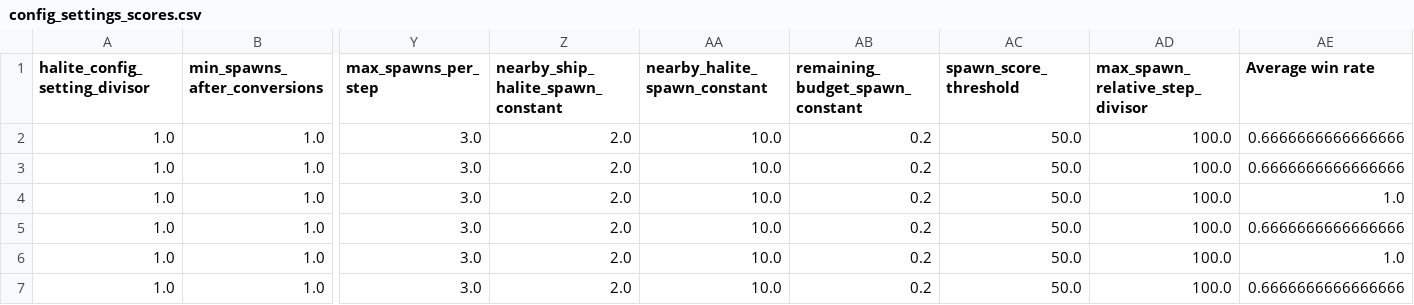
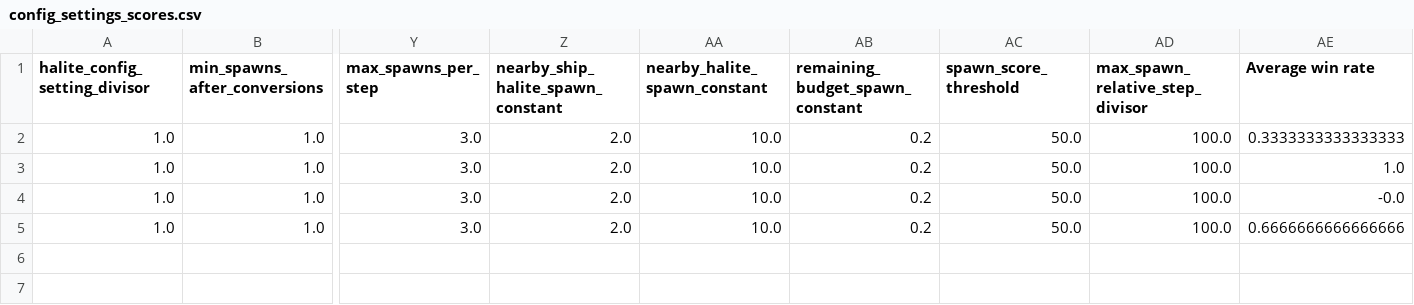
Before and after one commit to ttvand/Halite, a CSV file: Rule agents/Rule based with evolution VI/config_settings_scores.csv, drawn as a sheet; only a part is shown, gaps mark what is left out; removed rows and columns are numbered as before the commit, all else as after; rows hold the shown columns only; the diff names each change by its address in the sheet, - before the commit and + after, or states it on an @@ line.

Commit message:
Add option to attack the opponent base

```diff
--- a/Rule agents/Rule based with evolution VI/config_settings_scores.csv
+++ b/Rule agents/Rule based with evolution VI/config_settings_scores.csv
-AE2 (Average win rate): 0.6666666666666666
+AE2 (Average win rate): 0.3333333333333333
-row 3: 1.0 | 1.0 | 3.0 | 2.0 | 10.0 | 0.2 | 50.0 | 100.0 | 0.6666666666666666
-AE4 (Average win rate): 0.6666666666666666
+AE4 (Average win rate): -0.0
-row 6: 1.0 | 1.0 | 3.0 | 2.0 | 10.0 | 0.2 | 50.0 | 100.0 | 1.0
```
Also changed, not shown: Rule agents/Rule based with evolution VI/learning_progress.csv, Rule agents/Rule based with evolution VI/self_play_experience.csv, 5 other files.
